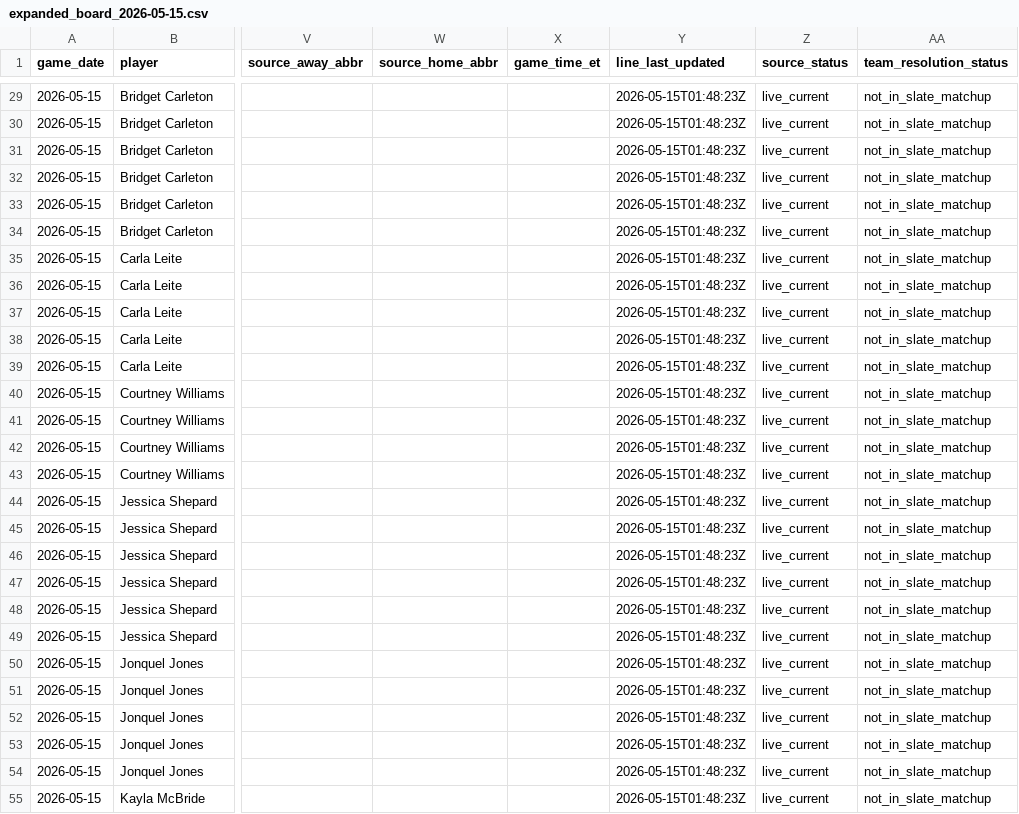
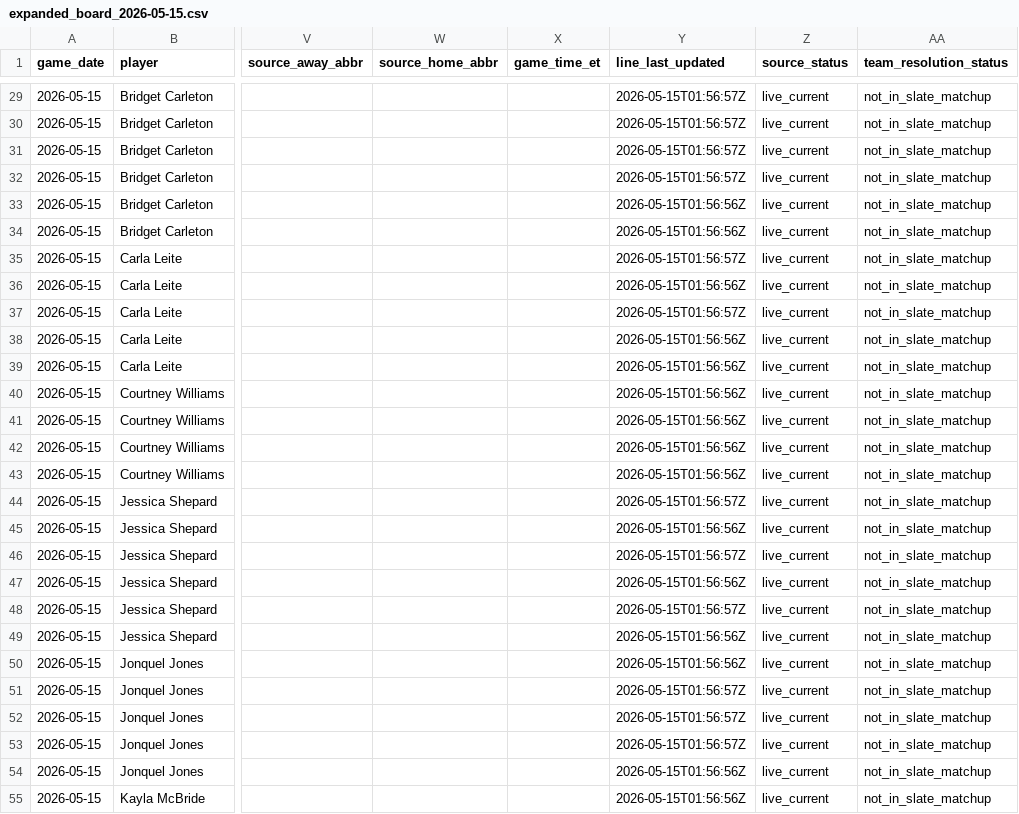
Before and after one commit to testqgw/SCP, a CSV file: wnba/data/current/expanded_board_2026-05-15.csv, drawn as a sheet; only a part is shown, gaps mark what is left out; the diff covers the shown part only; the diff names each change by its address in the sheet, - before the commit and + after, or states it on an @@ line.

```diff
--- a/wnba/data/current/expanded_board_2026-05-15.csv
+++ b/wnba/data/current/expanded_board_2026-05-15.csv
-Y29:Y32 (line_last_updated): 2026-05-15T01:48:23Z
+Y29:Y32 (line_last_updated): 2026-05-15T01:56:57Z
-Y33:Y34 (line_last_updated): 2026-05-15T01:48:23Z
+Y33:Y34 (line_last_updated): 2026-05-15T01:56:56Z
-Y35 (line_last_updated): 2026-05-15T01:48:23Z
+Y35 (line_last_updated): 2026-05-15T01:56:57Z
-Y36 (line_last_updated): 2026-05-15T01:48:23Z
+Y36 (line_last_updated): 2026-05-15T01:56:56Z
-Y37 (line_last_updated): 2026-05-15T01:48:23Z
+Y37 (line_last_updated): 2026-05-15T01:56:57Z
-Y38:Y43 (line_last_updated): 2026-05-15T01:48:23Z
+Y38:Y43 (line_last_updated): 2026-05-15T01:56:56Z
-Y44 (line_last_updated): 2026-05-15T01:48:23Z
+Y44 (line_last_updated): 2026-05-15T01:56:57Z
-Y45 (line_last_updated): 2026-05-15T01:48:23Z
+Y45 (line_last_updated): 2026-05-15T01:56:56Z
-Y46 (line_last_updated): 2026-05-15T01:48:23Z
+Y46 (line_last_updated): 2026-05-15T01:56:57Z
-Y47 (line_last_updated): 2026-05-15T01:48:23Z
+Y47 (line_last_updated): 2026-05-15T01:56:56Z
-Y48 (line_last_updated): 2026-05-15T01:48:23Z
+Y48 (line_last_updated): 2026-05-15T01:56:57Z
-Y49:Y50 (line_last_updated): 2026-05-15T01:48:23Z
+Y49:Y50 (line_last_updated): 2026-05-15T01:56:56Z
-Y51:Y53 (line_last_updated): 2026-05-15T01:48:23Z
+Y51:Y53 (line_last_updated): 2026-05-15T01:56:57Z
-Y54:Y55 (line_last_updated): 2026-05-15T01:48:23Z
+Y54:Y55 (line_last_updated): 2026-05-15T01:56:56Z
```
Also changed, not shown: 97 edited cells elsewhere in this file, wnba/output/current-card.csv, wnba/output/current-settlement.csv, 10 other files.
